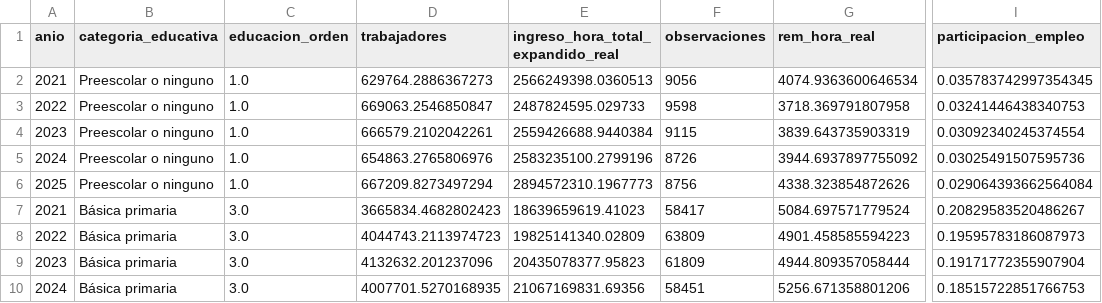
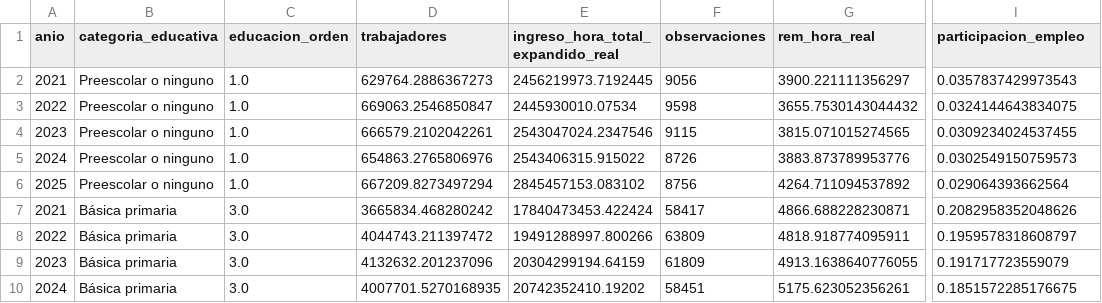
Before and after one commit to oliverpardo1979/Informe_Educacion, a CSV file: Paper/tables/remuneracion_educacion_detallada_series.csv, drawn as a sheet; only a part is shown, gaps mark what is left out; the diff covers the shown part only; the diff names each change by its address in the sheet, - before the commit and + after, or states it on an @@ line.

Commit message:
Calibra remuneracion educativa detallada

```diff
--- a/Paper/tables/remuneracion_educacion_detallada_series.csv
+++ b/Paper/tables/remuneracion_educacion_detallada_series.csv
-E2: 2566249398.0360513
+E2: 2456219973.7192445
-G2 (rem_hora_real): 4074.9363600646534
+G2 (rem_hora_real): 3900.221111356297
-I2 (participacion_empleo): 0.035783742997354345
+I2 (participacion_empleo): 0.0357837429973543
-E3: 2487824595.029733
+E3: 2445930010.07534
-G3 (rem_hora_real): 3718.369791807958
+G3 (rem_hora_real): 3655.7530143044432
-I3 (participacion_empleo): 0.03241446438340753
+I3 (participacion_empleo): 0.0324144643834075
-E4: 2559426688.9440384
+E4: 2543047024.2347546
-G4 (rem_hora_real): 3839.643735903319
+G4 (rem_hora_real): 3815.071015274565
-I4 (participacion_empleo): 0.03092340245374554
+I4 (participacion_empleo): 0.0309234024537455
-E5: 2583235100.2799196
+E5: 2543406315.915022
-G5 (rem_hora_real): 3944.6937897755092
+G5 (rem_hora_real): 3883.873789953776
-I5 (participacion_empleo): 0.03025491507595736
+I5 (participacion_empleo): 0.0302549150759573
-E6: 2894572310.1967773
+E6: 2845457153.083102
-G6 (rem_hora_real): 4338.323854872626
+G6 (rem_hora_real): 4264.711094537892
-I6 (participacion_empleo): 0.029064393662564084
+I6 (participacion_empleo): 0.029064393662564
-D7 (trabajadores): 3665834.4682802423
+D7 (trabajadores): 3665834.468280242
-E7: 18639659619.41023
+E7: 17840473453.422424
-G7 (rem_hora_real): 5084.697571779524
+G7 (rem_hora_real): 4866.688228230871
-I7 (participacion_empleo): 0.20829583520486267
+I7 (participacion_empleo): 0.2082958352048626
-D8 (trabajadores): 4044743.2113974723
+D8 (trabajadores): 4044743.211397472
-E8: 19825141340.02809
+E8: 19491288997.800266
-G8 (rem_hora_real): 4901.458585594223
+G8 (rem_hora_real): 4818.918774095911
-I8 (participacion_empleo): 0.19595783186087973
+I8 (participacion_empleo): 0.1959578318608797
-E9: 20435078377.95823
+E9: 20304299194.64159
-G9 (rem_hora_real): 4944.809357058444
+G9 (rem_hora_real): 4913.1638640776055
-I9 (participacion_empleo): 0.19171772355907904
+I9 (participacion_empleo): 0.191717723559079
-E10: 21067169831.69356
+E10: 20742352410.19202
-G10 (rem_hora_real): 5256.671358801206
+G10 (rem_hora_real): 5175.623052356261
-I10 (participacion_empleo): 0.18515722851766753
+I10 (participacion_empleo): 0.1851572285176675
```
Also changed, not shown: 160 edited cells elsewhere in this file, Paper/tables/remuneracion_educacion_detallada_summary.csv, 6 other files.
